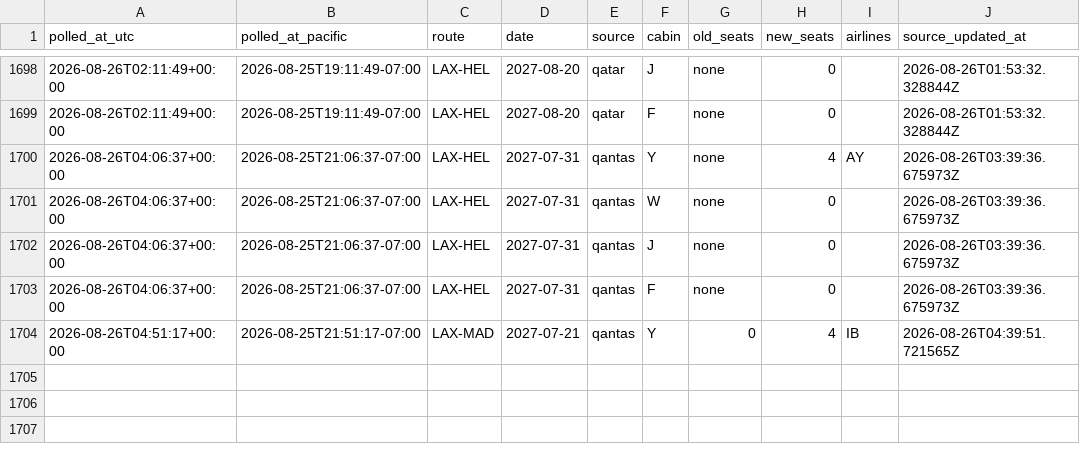
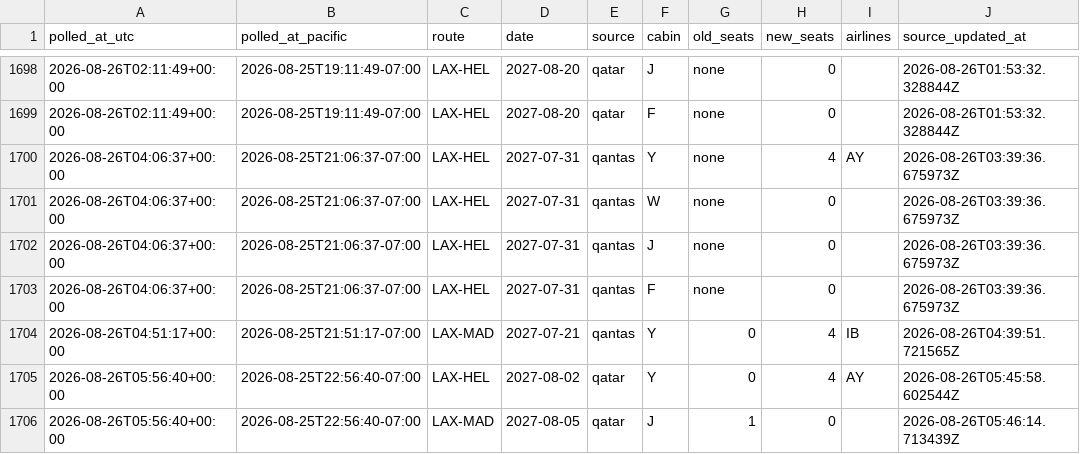
Before and after one commit to kanderson06/flight-award-tracker, a CSV file: transitions.csv, drawn as a sheet; only a part is shown, gaps mark what is left out; the diff names each change by its address in the sheet, - before the commit and + after, or states it on an @@ line.

```diff
--- a/transitions.csv
+++ b/transitions.csv
+row 1705: 2026-08-26T05:56:40+00:00 | 2026-08-25T22:56:40-07:00 | LAX-HEL | 2027-08-02 | qatar | Y | 0 | 4 | AY | 2026-08-26T05:45:58.602544Z
+row 1706: 2026-08-26T05:56:40+00:00 | 2026-08-25T22:56:40-07:00 | LAX-MAD | 2027-08-05 | qatar | J | 1 | 0 |  | 2026-08-26T05:46:14.713439Z
```
Also changed, not shown: 2 other files.
